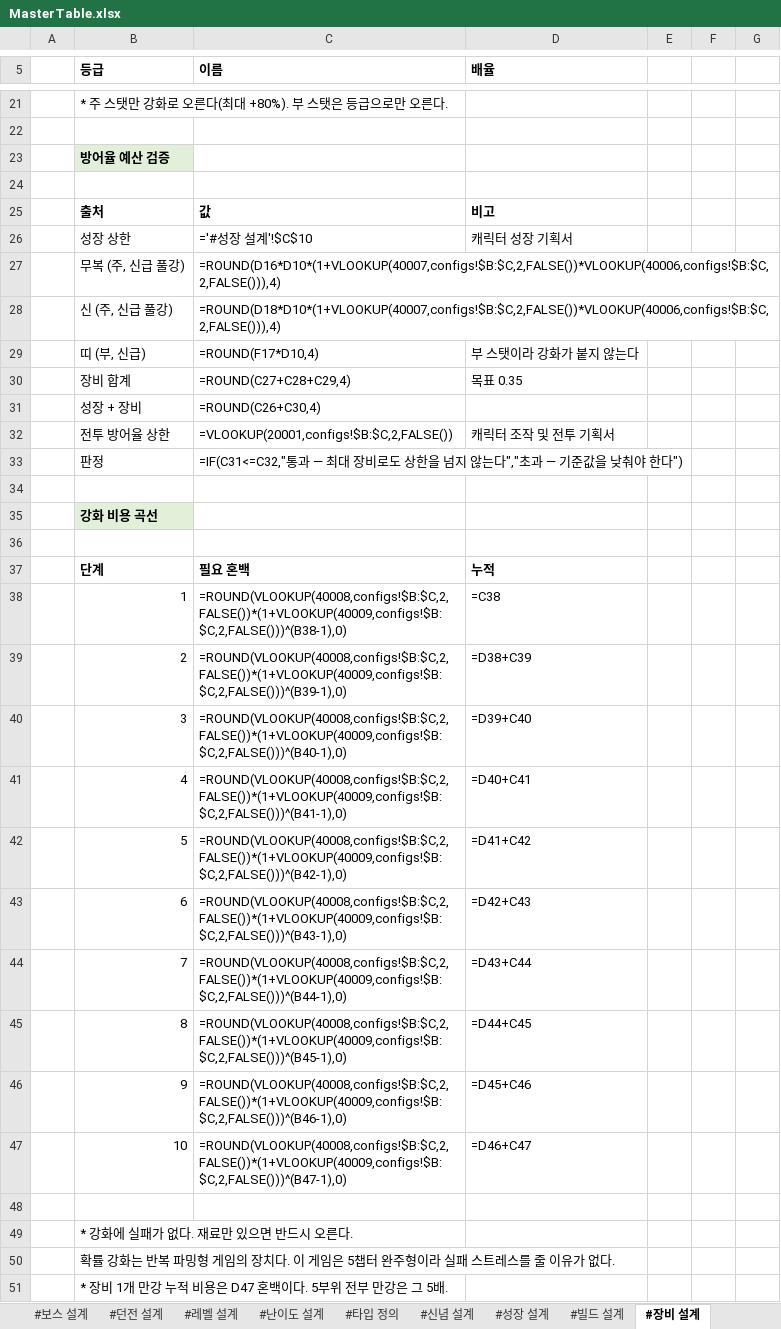
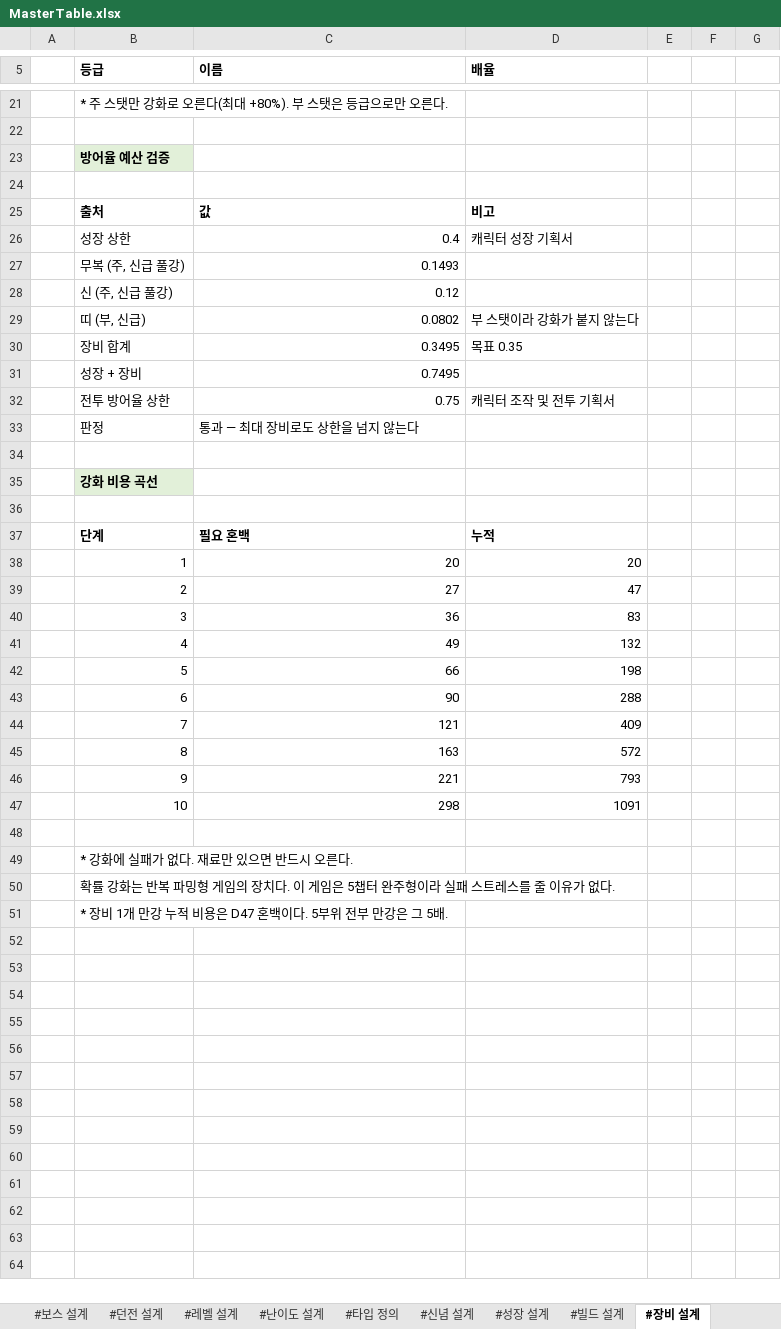
Before and after one commit to Byeongdoo/ProjectY, an Excel workbook: Table/MasterTable.xlsx, sheet #장비 설계, drawn as a sheet; only a part is shown, gaps mark what is left out; values as stored, in another font and other column widths than the file's, no borders; formulas without a stored value are shown as written; removed rows and columns are numbered as before the commit, all else as after; the diff names each change by its address in the sheet, - before the commit and + after, or states it on an @@ line.

```diff
--- a/Table/MasterTable.xlsx (sheet #장비 설계)
+++ b/Table/MasterTable.xlsx (sheet #장비 설계)
-C26 (이름): ='#성장 설계'!$C$10
+C26 (이름): 0.4
-C27 (이름): =ROUND(D16*D10*(1+VLOOKUP(40007,configs!$B:$C,2,FALSE())*VLOOKUP(40006,configs!$B:$C,2,FALSE())),4)
+C27 (이름): 0.1493
-C28 (이름): =ROUND(D18*D10*(1+VLOOKUP(40007,configs!$B:$C,2,FALSE())*VLOOKUP(40006,configs!$B:$C,2,FALSE())),4)
+C28 (이름): 0.12
-C29 (이름): =ROUND(F17*D10,4)
+C29 (이름): 0.0802
-C30 (이름): =ROUND(C27+C28+C29,4)
+C30 (이름): 0.3495
-C31 (이름): =ROUND(C26+C30,4)
+C31 (이름): 0.7495
-C32 (이름): =VLOOKUP(20001,configs!$B:$C,2,FALSE())
+C32 (이름): 0.75
-C33 (이름): =IF(C31<=C32,"통과 — 최대 장비로도 상한을 넘지 않는다","초과 — 기준값을 낮춰야 한다")
+C33 (이름): 통과 — 최대 장비로도 상한을 넘지 않는다
-row 38:  | 1 | =ROUND(VLOOKUP(40008,configs!$B:$C,2,FALSE())*(1+VLOOKUP(40009,configs!$B:$C,2,FALSE()))^(B38-1),0) | =C38
-row 39:  | 2 | =ROUND(VLOOKUP(40008,configs!$B:$C,2,FALSE())*(1+VLOOKUP(40009,configs!$B:$C,2,FALSE()))^(B39-1),0) | =D38+C39
-row 40:  | 3 | =ROUND(VLOOKUP(40008,configs!$B:$C,2,FALSE())*(1+VLOOKUP(40009,configs!$B:$C,2,FALSE()))^(B40-1),0) | =D39+C40
-row 41:  | 4 | =ROUND(VLOOKUP(40008,configs!$B:$C,2,FALSE())*(1+VLOOKUP(40009,configs!$B:$C,2,FALSE()))^(B41-1),0) | =D40+C41
-row 42:  | 5 | =ROUND(VLOOKUP(40008,configs!$B:$C,2,FALSE())*(1+VLOOKUP(40009,configs!$B:$C,2,FALSE()))^(B42-1),0) | =D41+C42
-row 43:  | 6 | =ROUND(VLOOKUP(40008,configs!$B:$C,2,FALSE())*(1+VLOOKUP(40009,configs!$B:$C,2,FALSE()))^(B43-1),0) | =D42+C43
-row 44:  | 7 | =ROUND(VLOOKUP(40008,configs!$B:$C,2,FALSE())*(1+VLOOKUP(40009,configs!$B:$C,2,FALSE()))^(B44-1),0) | =D43+C44
-row 45:  | 8 | =ROUND(VLOOKUP(40008,configs!$B:$C,2,FALSE())*(1+VLOOKUP(40009,configs!$B:$C,2,FALSE()))^(B45-1),0) | =D44+C45
-row 46:  | 9 | =ROUND(VLOOKUP(40008,configs!$B:$C,2,FALSE())*(1+VLOOKUP(40009,configs!$B:$C,2,FALSE()))^(B46-1),0) | =D45+C46
-row 47:  | 10 | =ROUND(VLOOKUP(40008,configs!$B:$C,2,FALSE())*(1+VLOOKUP(40009,configs!$B:$C,2,FALSE()))^(B47-1),0) | =D46+C47
+row 38:  | 1 | 20 | 20
+row 39:  | 2 | 27 | 47
+row 40:  | 3 | 36 | 83
+row 41:  | 4 | 49 | 132
+row 42:  | 5 | 66 | 198
+row 43:  | 6 | 90 | 288
+row 44:  | 7 | 121 | 409
+row 45:  | 8 | 163 | 572
+row 46:  | 9 | 221 | 793
+row 47:  | 10 | 298 | 1091
```
Also changed, not shown: sheet #레벨 설계, sheet #던전 설계, sheet levelObjects, sheet #직업 설계, sheet #난이도 설계, sheet characterLevel, 37 more sheets, 6 other files.
